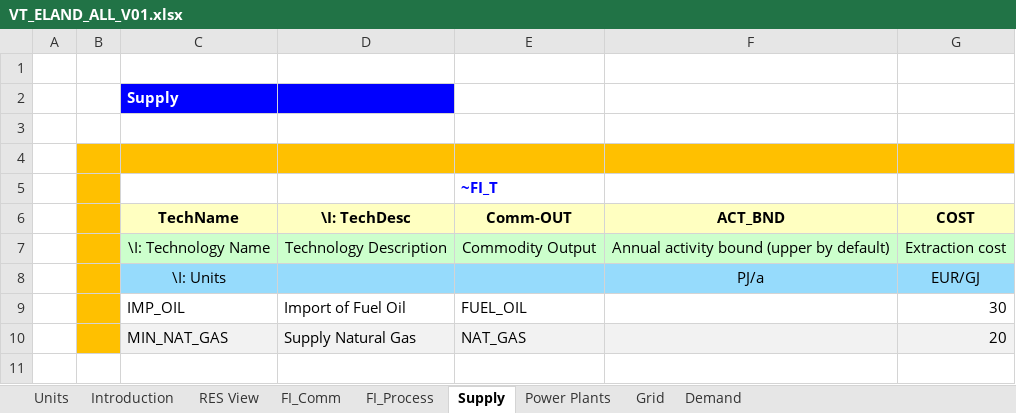
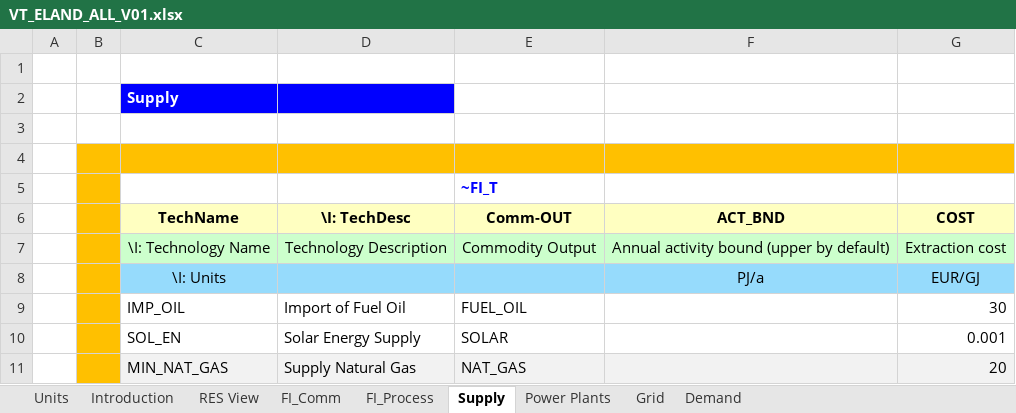
Before and after one commit to Piotr352/IERP, an Excel workbook: VT_ELAND_ALL_V01.xlsx, sheet Supply, drawn as a sheet; values as stored, in another font and other column widths than the file's, no borders; the diff names each change by its address in the sheet, - before the commit and + after, or states it on an @@ line.

```diff
--- a/VT_ELAND_ALL_V01.xlsx (sheet Supply)
+++ b/VT_ELAND_ALL_V01.xlsx (sheet Supply)
+row 10:  |  | SOL_EN | Solar Energy Supply | SOLAR |  | 0.001
```
Also changed, not shown: sheet Power Plants, sheet FI_Process, sheet FI_Comm, charts or pictures.
